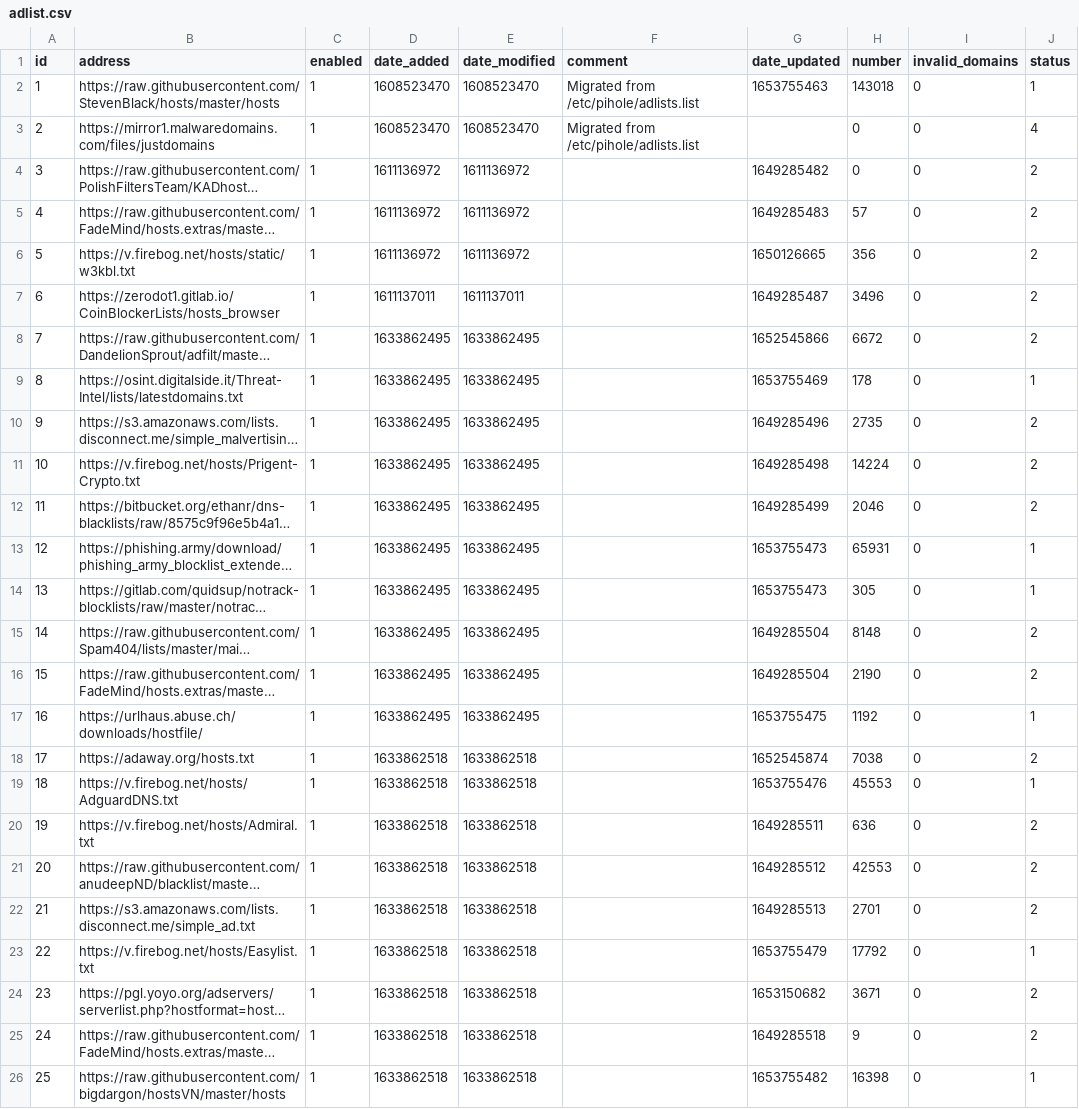
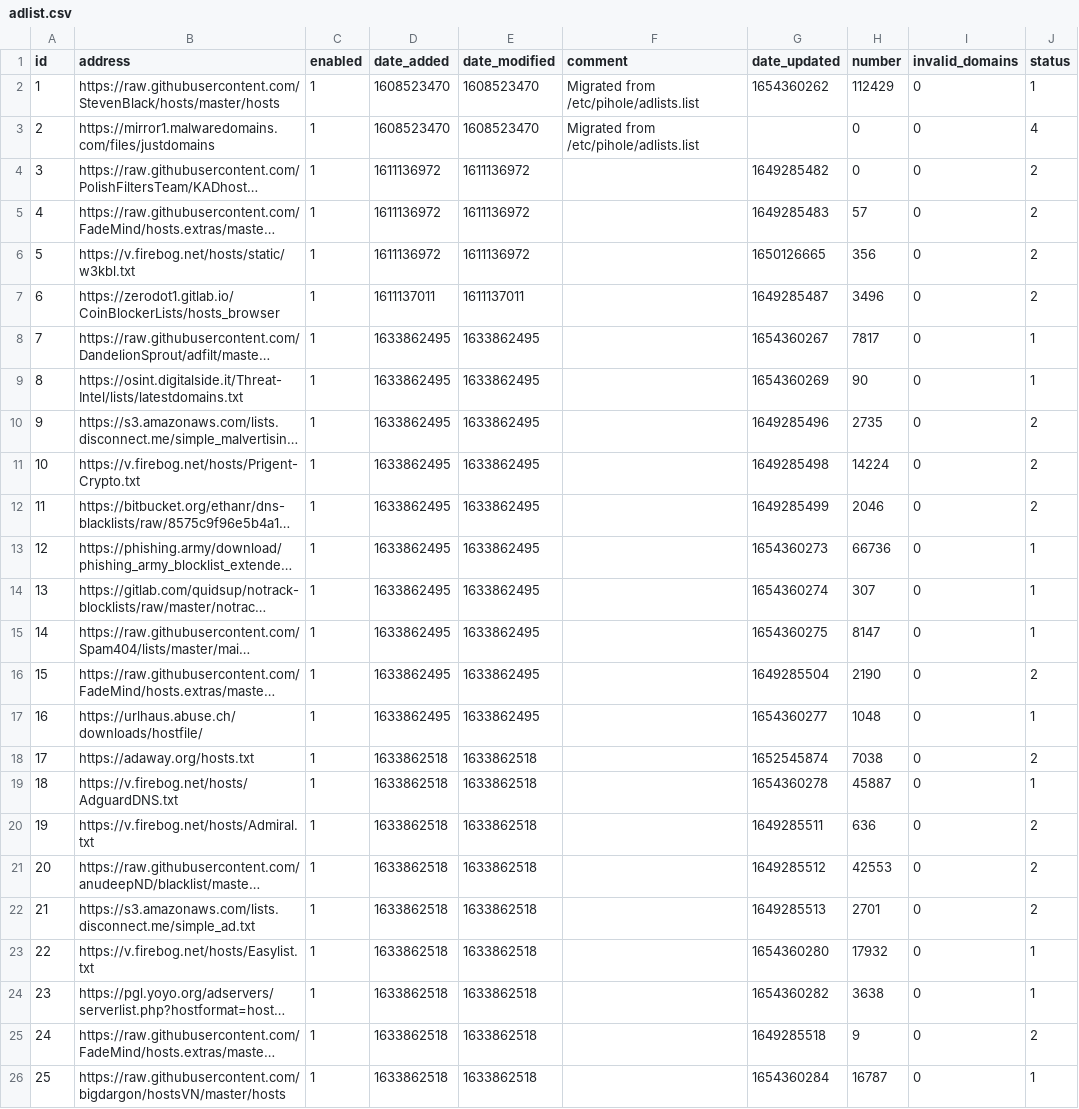
Before and after one commit to cd-nz/my-pihole-lists, a CSV file: adlist.csv, drawn as a sheet; long unchanged cells end in …; the diff names each change by its address in the sheet, - before the commit and + after, or states it on an @@ line.

Commit message:
Updated June  5, 2022  4:40am

```diff
--- a/adlist.csv
+++ b/adlist.csv
-G2 (date_updated): 1653755463
+G2 (date_updated): 1654360262
-H2 (number): 143018
+H2 (number): 112429
-G8 (date_updated): 1652545866
+G8 (date_updated): 1654360267
-H8 (number): 6672
+H8 (number): 7817
-J8 (status): 2
+J8 (status): 1
-G9 (date_updated): 1653755469
+G9 (date_updated): 1654360269
-H9 (number): 178
+H9 (number): 90
-G13 (date_updated): 1653755473
+G13 (date_updated): 1654360273
-H13 (number): 65931
+H13 (number): 66736
-G14 (date_updated): 1653755473
+G14 (date_updated): 1654360274
-H14 (number): 305
+H14 (number): 307
-G15 (date_updated): 1649285504
+G15 (date_updated): 1654360275
-H15 (number): 8148
+H15 (number): 8147
-J15 (status): 2
+J15 (status): 1
-G17 (date_updated): 1653755475
+G17 (date_updated): 1654360277
-H17 (number): 1192
+H17 (number): 1048
-G19 (date_updated): 1653755476
+G19 (date_updated): 1654360278
-H19 (number): 45553
+H19 (number): 45887
-G23 (date_updated): 1653755479
+G23 (date_updated): 1654360280
-H23 (number): 17792
+H23 (number): 17932
-G24 (date_updated): 1653150682
+G24 (date_updated): 1654360282
-H24 (number): 3671
+H24 (number): 3638
-J24 (status): 2
+J24 (status): 1
-G26 (date_updated): 1653755482
+G26 (date_updated): 1654360284
-H26 (number): 16398
+H26 (number): 16787
```
